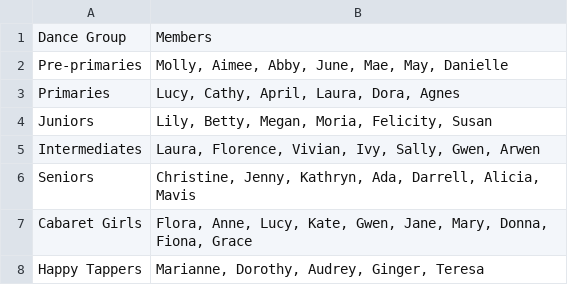
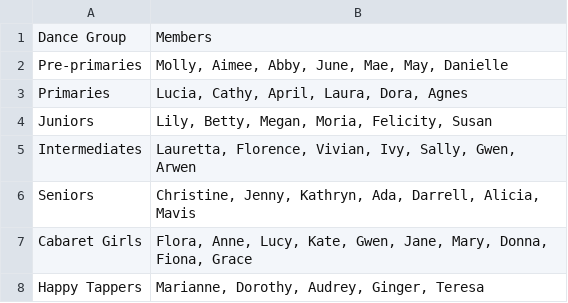
Before and after one commit to MariusKuz/dataStructures, a CSV file: DanceSchool/src/csvFiles/danceShowData_danceGroups.csv, drawn as a sheet.

```diff
--- a/DanceSchool/src/csvFiles/danceShowData_danceGroups.csv
+++ b/DanceSchool/src/csvFiles/danceShowData_danceGroups.csv
@@ -2,5 +2,5 @@ Dance Group	Members
 Pre-primaries	Molly, Aimee, Abby, June, Mae, May, Danielle
-Primaries	Lucy, Cathy, April, Laura, Dora, Agnes
+Primaries	Lucia, Cathy, April, Laura, Dora, Agnes
 Juniors	Lily, Betty, Megan, Moria, Felicity, Susan
-Intermediates	Laura, Florence, Vivian, Ivy, Sally, Gwen, Arwen
+Intermediates	Lauretta, Florence, Vivian, Ivy, Sally, Gwen, Arwen
 Seniors	Christine, Jenny, Kathryn, Ada, Darrell, Alicia, Mavis
```
Also changed, not shown: DanceSchool/bin/csvFiles/danceShowData_danceGroups.csv, DanceSchool/bin/csvFiles/danceShowData_dances.csv, 4 other files.
